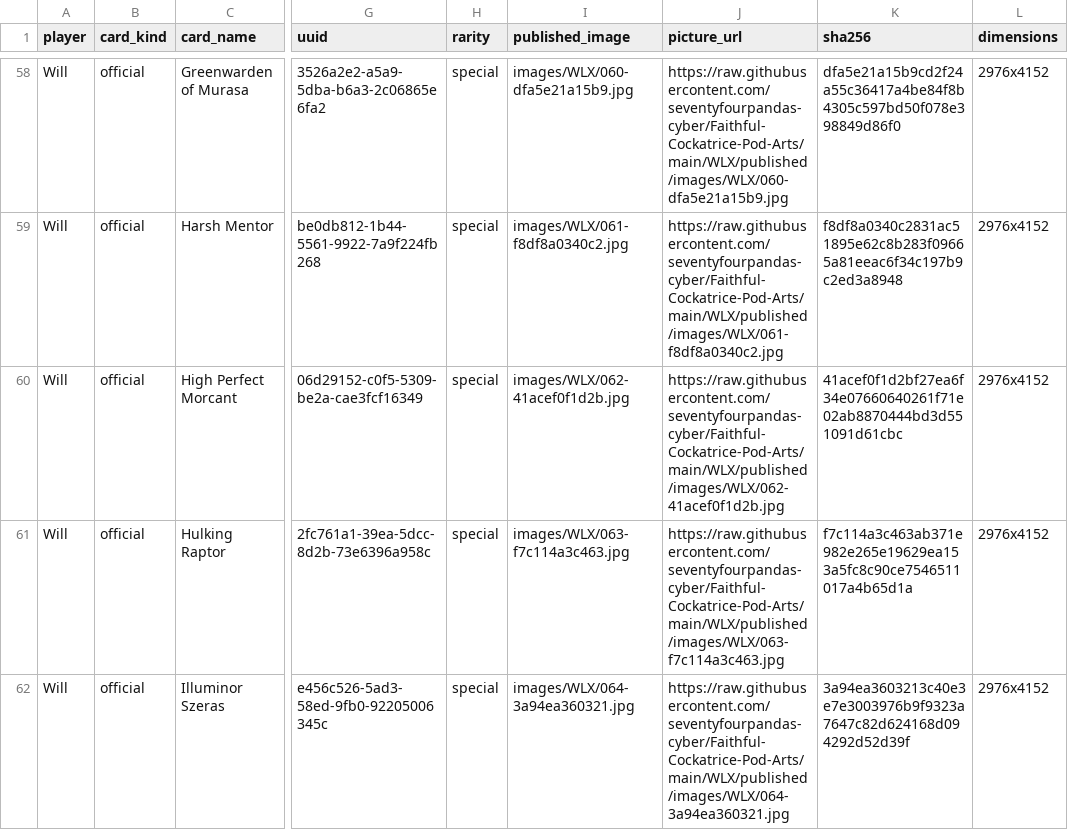
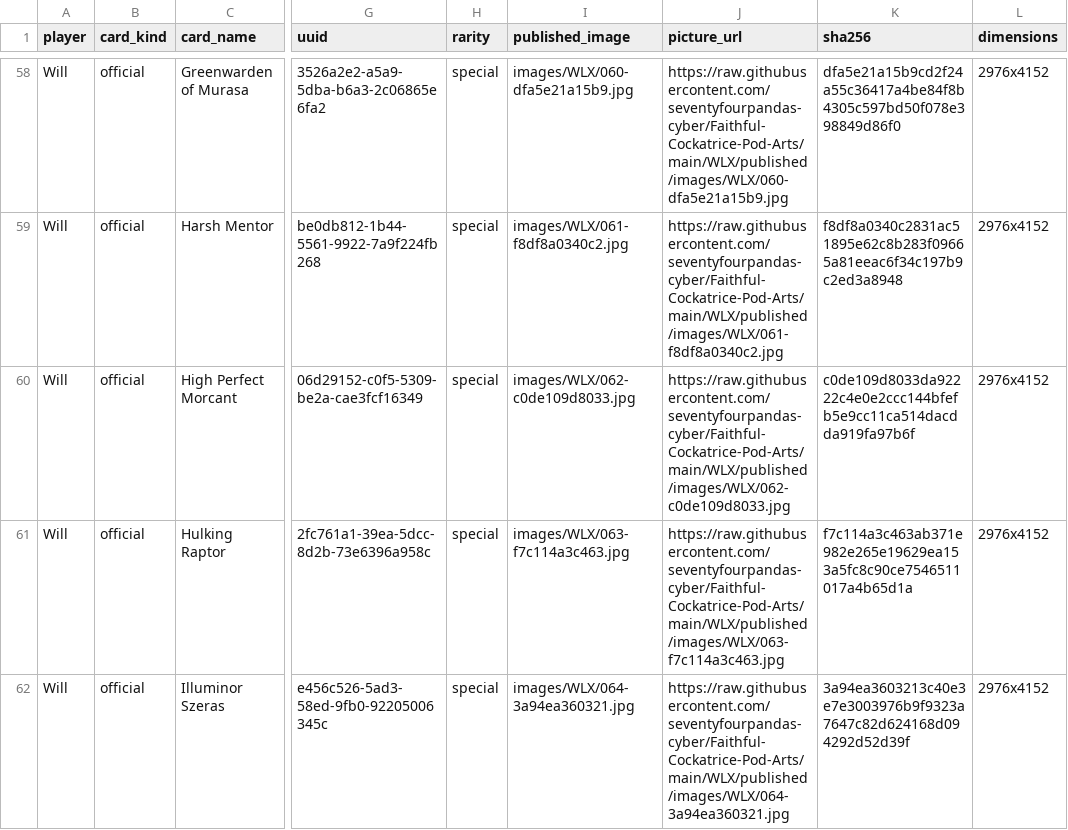
Before and after one commit to seventyfourpandas-cyber/Faithful-Cockatrice-Pod-Arts, a CSV file: WLX/published/catalog.resolved.csv, drawn as a sheet; only a part is shown, gaps mark what is left out; the diff names each change by its address in the sheet, - before the commit and + after, or states it on an @@ line.

```diff
--- a/WLX/published/catalog.resolved.csv
+++ b/WLX/published/catalog.resolved.csv
-I60 (published_image): images/WLX/062-41acef0f1d2b.jpg
+I60 (published_image): images/WLX/062-c0de109d8033.jpg
-J60 (picture_url): https://raw.githubusercontent.com/seventyfourpandas-cyber/Faithful-Cockatrice-Pod-Arts/main/WLX/published/images/WLX/062-41acef0f1d2b.jpg
+J60 (picture_url): https://raw.githubusercontent.com/seventyfourpandas-cyber/Faithful-Cockatrice-Pod-Arts/main/WLX/published/images/WLX/062-c0de109d8033.jpg
-K60 (sha256): 41acef0f1d2bf27ea6f34e07660640261f71e02ab8870444bd3d551091d61cbc
+K60 (sha256): c0de109d8033da92222c4e0e2ccc144bfefb5e9cc11ca514dacdda919fa97b6f
```
Also changed, not shown: WLX/CARD_MANAGER.csv, 12 other files.
